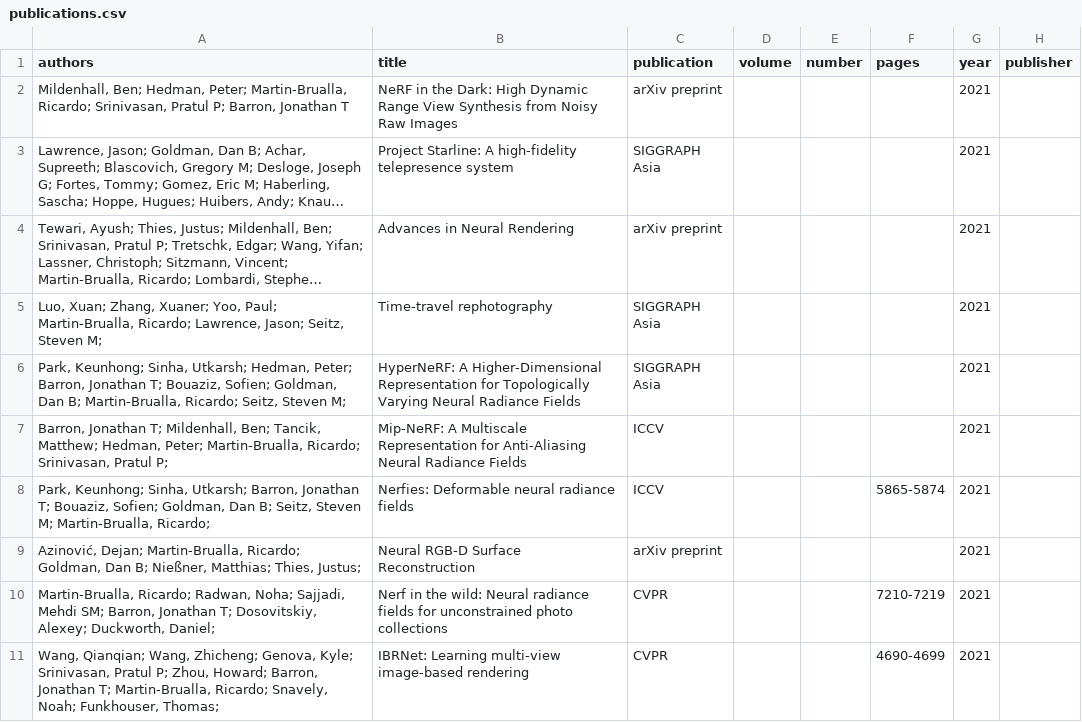
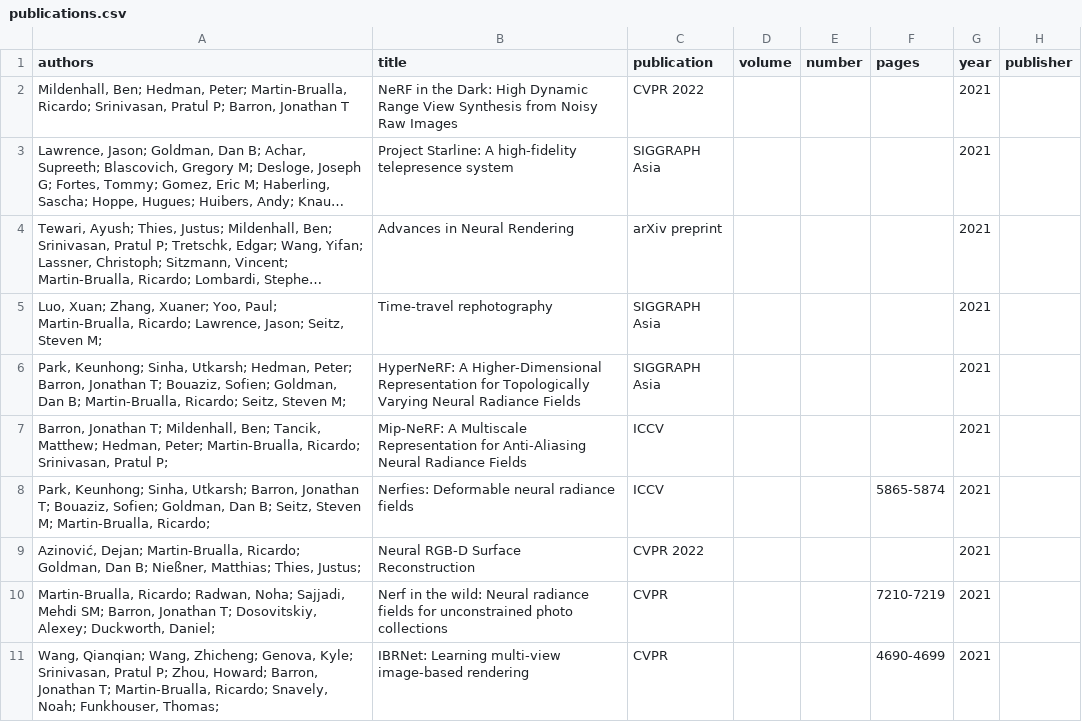
Before and after one commit to rmbrualla/rmbrualla.github.io, a CSV file: _data/publications.csv, drawn as a sheet; only a part is shown; long unchanged cells end in …; the diff names each change by its address in the sheet, - before the commit and + after, or states it on an @@ line.

Commit message:
Update publications.csv

```diff
--- a/_data/publications.csv
+++ b/_data/publications.csv
-C2 (publication): arXiv preprint
+C2 (publication): CVPR 2022
-C9 (publication): arXiv preprint
+C9 (publication): CVPR 2022
```
